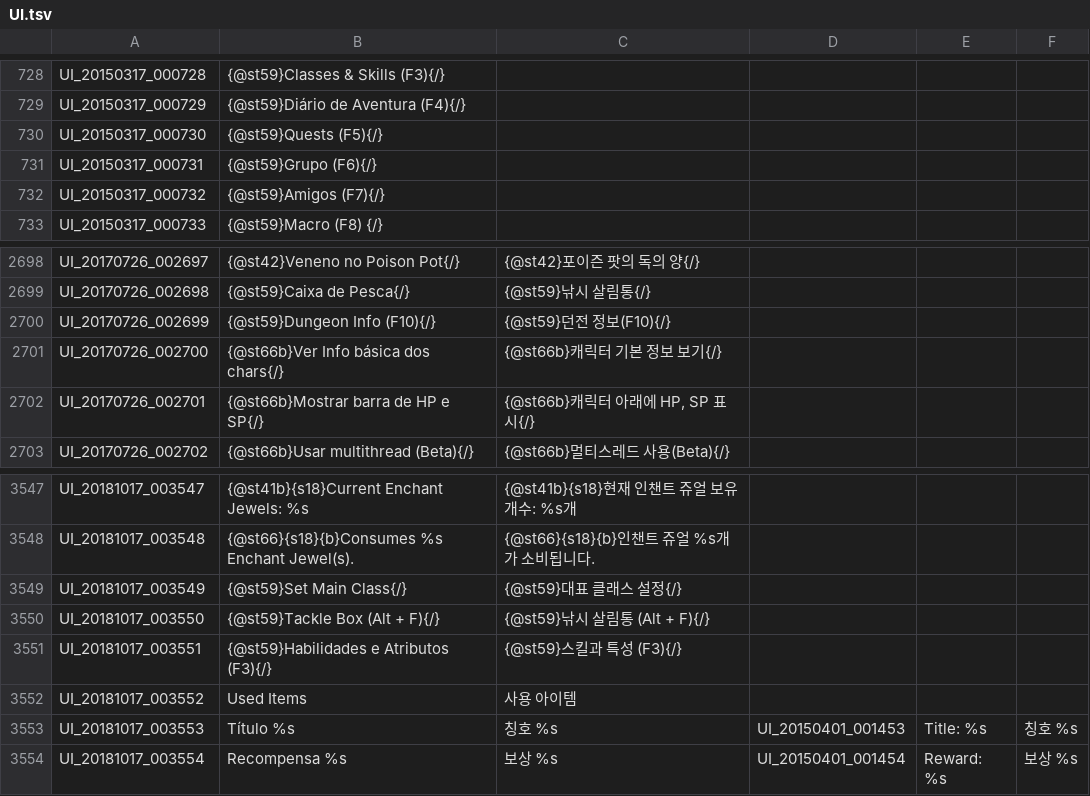
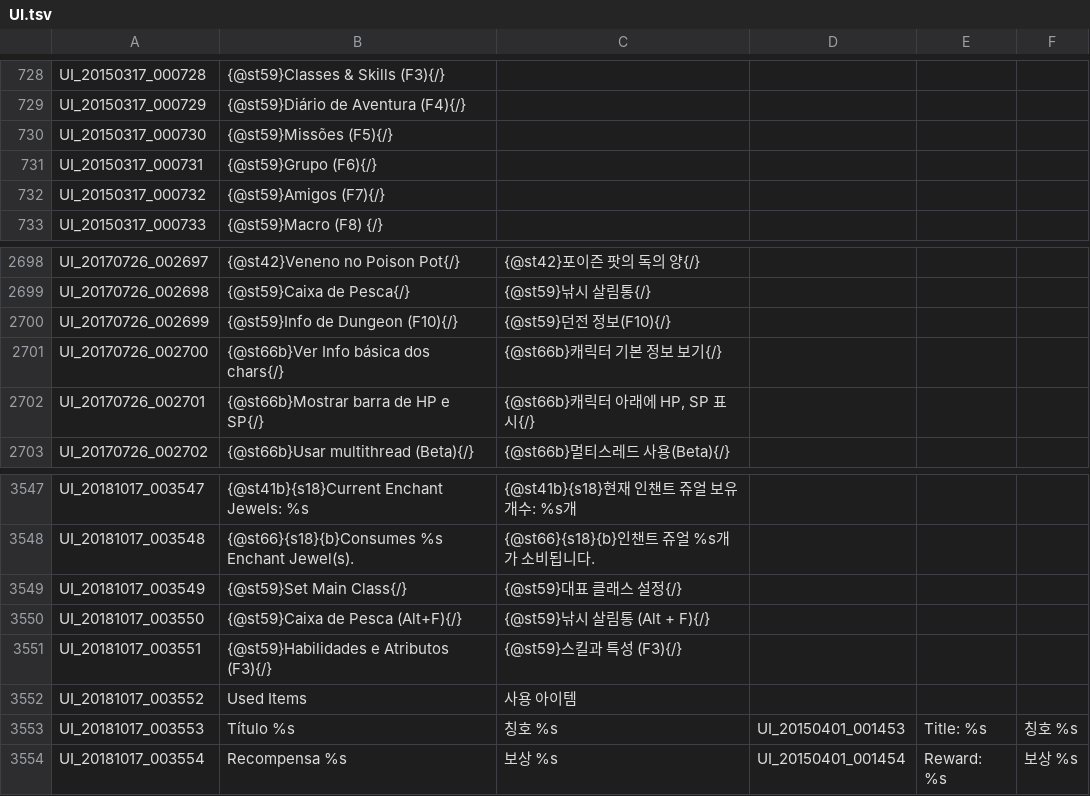
Before and after one commit to Treeofsavior/PortugueseTranslation, a TSV file: UI.tsv, drawn as a sheet; only a part is shown, gaps mark what is left out.

Commit message:
Menu fix

```diff
--- a/UI.tsv
+++ b/UI.tsv
@@ -729,3 +729,3 @@ UI_20150317_000728	{@st59}Classes & Skills (F3){/}
 UI_20150317_000729	{@st59}Diário de Aventura (F4){/}
-UI_20150317_000730	{@st59}Quests (F5){/}
+UI_20150317_000730	{@st59}Missões (F5){/}
 UI_20150317_000731	{@st59}Grupo (F6){/}
@@ -2699,3 +2699,3 @@ UI_20170726_002697	{@st42}Veneno no Poison Pot{/}	{@st42}포이즌 팟의 독의
 UI_20170726_002698	{@st59}Caixa de Pesca{/}	{@st59}낚시 살림통{/}
-UI_20170726_002699	{@st59}Dungeon Info (F10){/}	{@st59}던전 정보(F10){/}
+UI_20170726_002699	{@st59}Info de Dungeon (F10){/}	{@st59}던전 정보(F10){/}
 UI_20170726_002700	{@st66b}Ver Info básica dos chars{/}	{@st66b}캐릭터 기본 정보 보기{/}
@@ -3549,3 +3549,3 @@ UI_20181017_003548	{@st66}{s18}{b}Consumes %s Enchant Jewel(s).	{@st66}{s18}{b}
 UI_20181017_003549	{@st59}Set Main Class{/}	{@st59}대표 클래스 설정{/}				
-UI_20181017_003550	{@st59}Tackle Box (Alt + F){/}	{@st59}낚시 살림통 (Alt + F){/}				
+UI_20181017_003550	{@st59}Caixa de Pesca (Alt+F){/}	{@st59}낚시 살림통 (Alt + F){/}				
 UI_20181017_003551	{@st59}Habilidades e Atributos (F3){/}	{@st59}스킬과 특성 (F3){/}				
```
